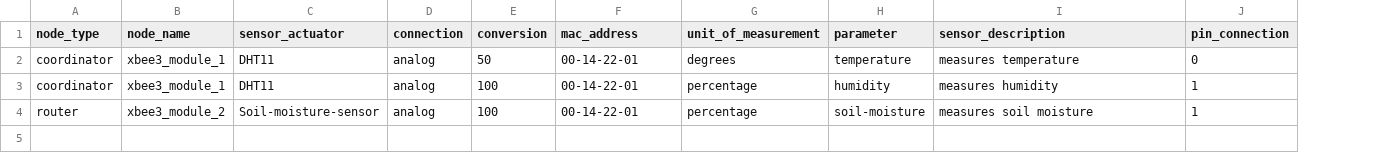
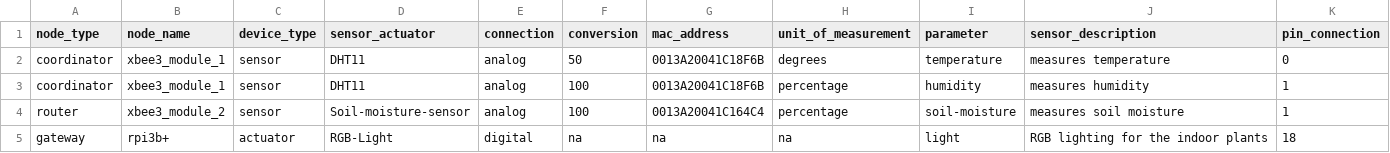
Before and after one commit to itumeleng96/LowCostSmartFarmHub, a CSV file: LowCostSmartFarmHub/devices.csv, drawn as a sheet; addresses are those after the commit; the diff names each change by its address in the sheet, - before the commit and + after, or states it on an @@ line.

Commit message:
updated gateway-mqtt_publish info

```diff
--- a/LowCostSmartFarmHub/devices.csv
+++ b/LowCostSmartFarmHub/devices.csv
+column C (device_type), rows 2-4: all sensor
-G2:G3 (mac_address): 00-14-22-01
+G2:G3 (mac_address): 0013A20041C18F6B
-G4 (mac_address): 00-14-22-01
+G4 (mac_address): 0013A20041C164C4
+row 5: gateway | rpi3b+ | actuator | RGB-Light | digital | na | na | na | light | RGB lighting for the indoor plants | 18
```
Also changed, not shown: 1 other file.
